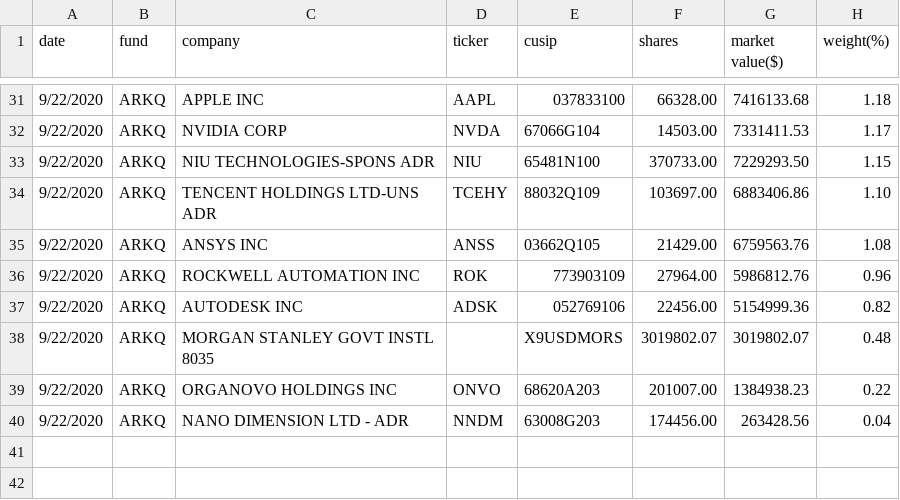
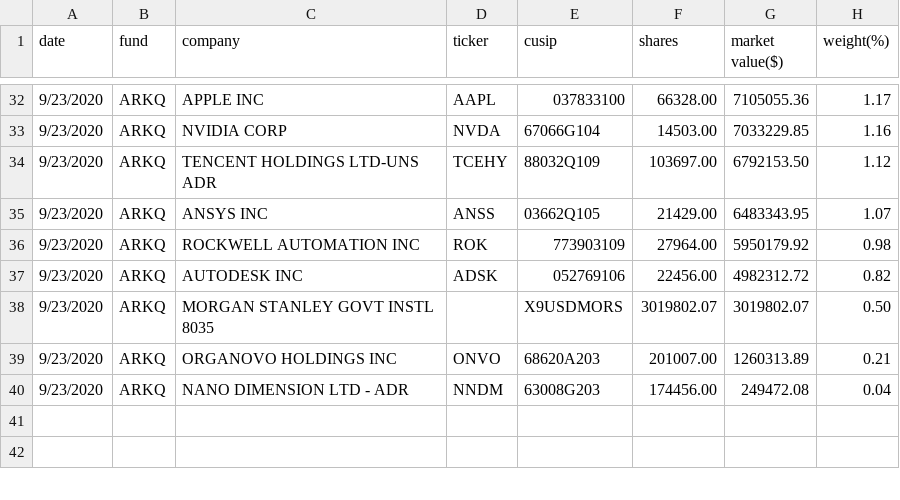
Before and after one commit to silver8ack/arkinator, a CSV file: data/csv/arkq.csv, drawn as a sheet; only a part is shown, gaps mark what is left out; the diff covers the shown part only.

```diff
--- a/data/csv/arkq.csv
+++ b/data/csv/arkq.csv
@@ -31,11 +32,10 @@ date,fund,company,ticker,cusip,shares,"market value($)",weight(%)
-9/22/2020,ARKQ,"APPLE INC",AAPL,037833100,66328.00,7416133.68,1.18
-9/22/2020,ARKQ,"NVIDIA CORP",NVDA,67066G104,14503.00,7331411.53,1.17
-9/22/2020,ARKQ,"NIU TECHNOLOGIES-SPONS ADR",NIU,65481N100,370733.00,7229293.50,1.15
-9/22/2020,ARKQ,"TENCENT HOLDINGS LTD-UNS ADR",TCEHY,88032Q109,103697.00,6883406.86,1.10
-9/22/2020,ARKQ,"ANSYS INC",ANSS,03662Q105,21429.00,6759563.76,1.08
-9/22/2020,ARKQ,"ROCKWELL AUTOMATION INC",ROK,773903109,27964.00,5986812.76,0.96
-9/22/2020,ARKQ,"AUTODESK INC",ADSK,052769106,22456.00,5154999.36,0.82
-9/22/2020,ARKQ,"MORGAN STANLEY GOVT INSTL 8035",,X9USDMORS,3019802.07,3019802.07,0.48
-9/22/2020,ARKQ,"ORGANOVO HOLDINGS INC","ONVO ",68620A203,201007.00,1384938.23,0.22
-9/22/2020,ARKQ,"NANO DIMENSION LTD - ADR",NNDM,63008G203,174456.00,263428.56,0.04
+9/23/2020,ARKQ,"APPLE INC",AAPL,037833100,66328.00,7105055.36,1.17
+9/23/2020,ARKQ,"NVIDIA CORP",NVDA,67066G104,14503.00,7033229.85,1.16
+9/23/2020,ARKQ,"TENCENT HOLDINGS LTD-UNS ADR",TCEHY,88032Q109,103697.00,6792153.50,1.12
+9/23/2020,ARKQ,"ANSYS INC",ANSS,03662Q105,21429.00,6483343.95,1.07
+9/23/2020,ARKQ,"ROCKWELL AUTOMATION INC",ROK,773903109,27964.00,5950179.92,0.98
+9/23/2020,ARKQ,"AUTODESK INC",ADSK,052769106,22456.00,4982312.72,0.82
+9/23/2020,ARKQ,"MORGAN STANLEY GOVT INSTL 8035",,X9USDMORS,3019802.07,3019802.07,0.50
+9/23/2020,ARKQ,"ORGANOVO HOLDINGS INC","ONVO ",68620A203,201007.00,1260313.89,0.21
+9/23/2020,ARKQ,"NANO DIMENSION LTD - ADR",NNDM,63008G203,174456.00,249472.08,0.04
 ,,,,,,,
```
Also changed, not shown: 6 added rows, 5 removed rows and 68 edited cells elsewhere in this file, data/csv/arkf.csv, data/csv/arkg.csv, 5 other files.
